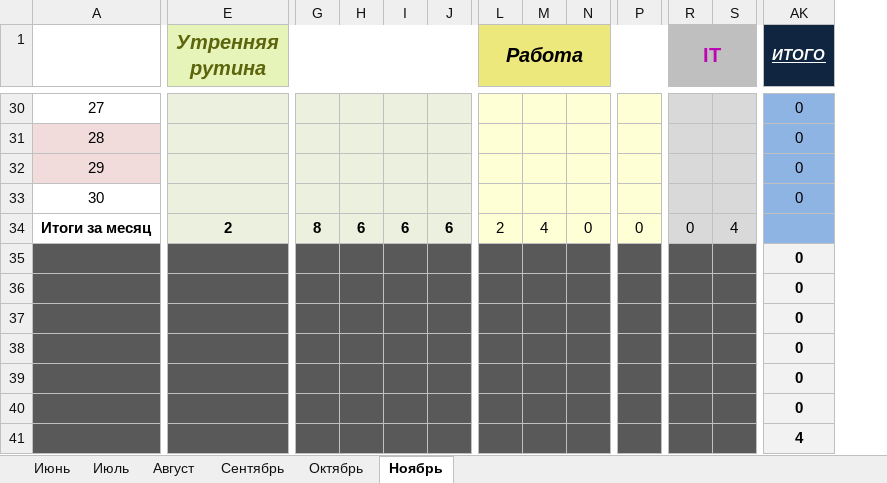
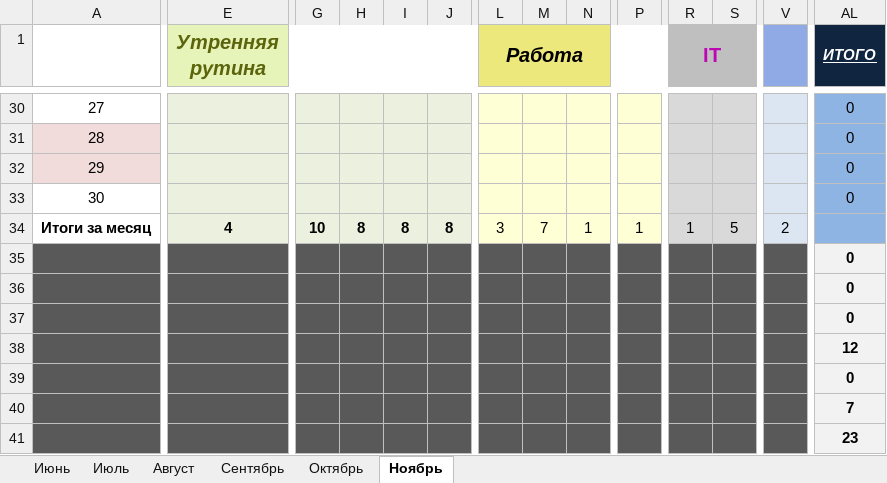
Before and after one commit to EugenySobyanin/Repository_1, an Excel workbook: Другое/2026/study_chart.xlsx, sheet Ноябрь, drawn as a sheet; only a part is shown, gaps mark what is left out; values as stored, in another font and other column widths than the file's, no borders; conditional formats not drawn; addresses are those after the commit; the diff covers the shown part only; the diff names each change by its address in the sheet, - before the commit and + after, or states it on an @@ line.

```diff
--- a/Другое/2026/study_chart.xlsx (sheet Ноябрь)
+++ b/Другое/2026/study_chart.xlsx (sheet Ноябрь)
+column V, row 34: 2
-E34 (Утренняя рутина): 2
+E34 (Утренняя рутина): 4
-G34: 8
+G34: 10
-H34: 6
+H34: 8
-I34: 6
+I34: 8
-J34: 6
+J34: 8
-L34 (Работа): 2
+L34 (Работа): 3
-M34: 4
+M34: 7
-N34: 0
+N34: 1
-P34: 0
+P34: 1
-R34 (IT): 0
+R34 (IT): 1
-S34: 4
+S34: 5
-AL38 (ИТОГО): 0
+AL38 (ИТОГО): 12
-AL40 (ИТОГО): 0
+AL40 (ИТОГО): 7
-AL41 (ИТОГО): 4
+AL41 (ИТОГО): 23
```
Also changed, not shown: 51 edited cells elsewhere in this sheet, formulas that keep their value, Другое/2026/Доходы-Расходы.xlsx, Другое/2026/Кино-Книги-Одежда-Спорт.xlsx, 2 other files.
